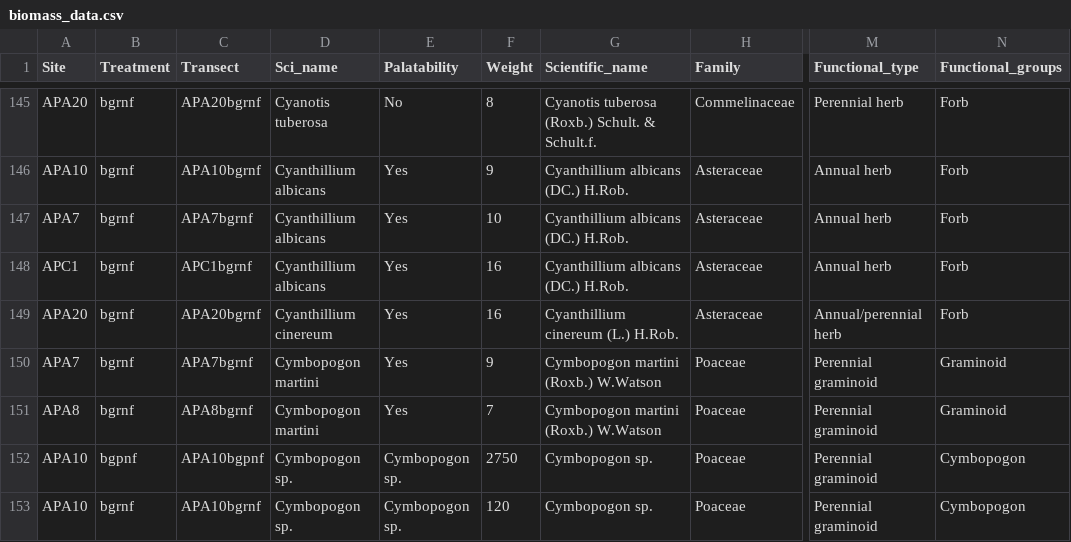
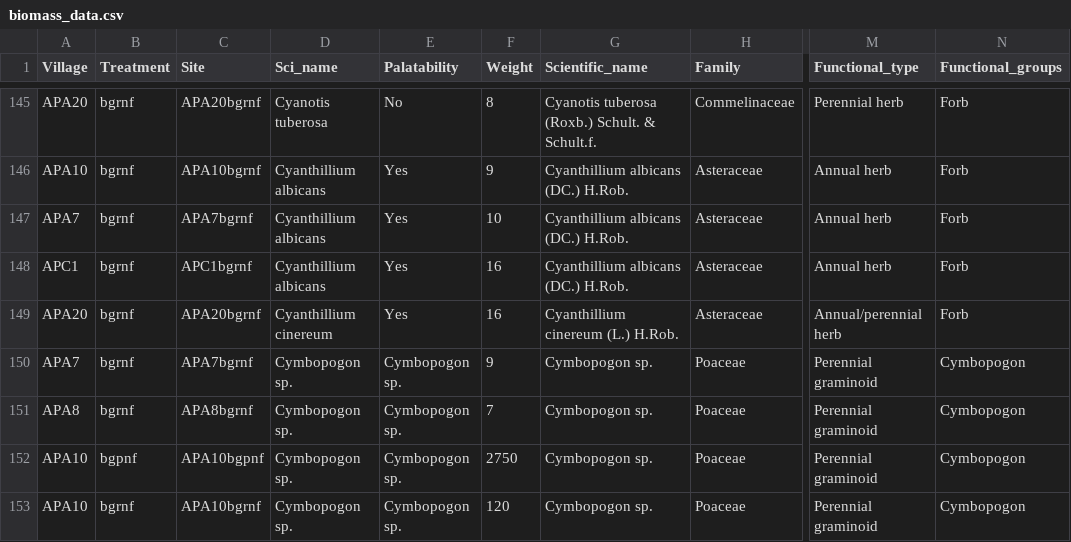
Before and after one commit to cssaneesh/biomass_eghats, a CSV file: biomass_data.csv, drawn as a sheet; only a part is shown, gaps mark what is left out; the diff names each change by its address in the sheet, - before the commit and + after, or states it on an @@ line.

```diff
--- a/biomass_data.csv
+++ b/biomass_data.csv
-A1: Site
+A1: Village
-C1: Transect
+C1: Site
-D150:D151 (Sci_name): Cymbopogon martini
+D150:D151 (Sci_name): Cymbopogon sp.
-E150:E151 (Palatability): Yes
+E150:E151 (Palatability): Cymbopogon sp.
-G150:G151 (Scientific_name): Cymbopogon martini (Roxb.) W.Watson
+G150:G151 (Scientific_name): Cymbopogon sp.
-N150:N151 (Functional_groups): Graminoid
+N150:N151 (Functional_groups): Cymbopogon
```
Also changed, not shown: alpha_div.csv, unique.sp.list.csv, 28 other files.
